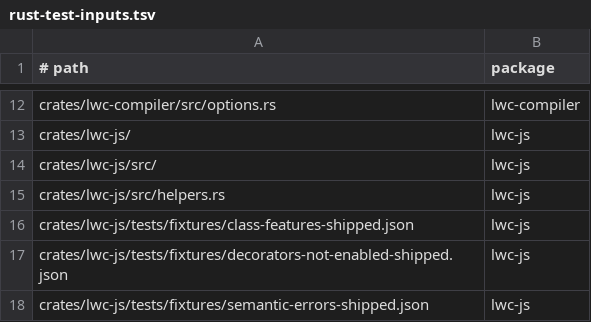
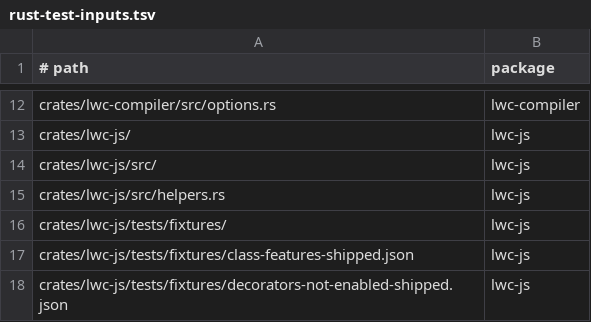
Before and after one commit to tariqrafique/lwc, a TSV file: compiler-rust/scripts/rust-test-inputs.tsv, drawn as a sheet; only a part is shown, gaps mark what is left out; the shorter side is filled out with more unchanged rows.

```diff
--- a/compiler-rust/scripts/rust-test-inputs.tsv
+++ b/compiler-rust/scripts/rust-test-inputs.tsv
@@ -15,2 +15,3 @@ crates/lwc-js/src/	lwc-js
 crates/lwc-js/src/helpers.rs	lwc-js
+crates/lwc-js/tests/fixtures/	lwc-js
 crates/lwc-js/tests/fixtures/class-features-shipped.json	lwc-js
```
Also changed, not shown: compiler-rust/harness/COVERAGE.tsv, compiler-rust/harness/coverage-proposals.tsv, 23 other files.
